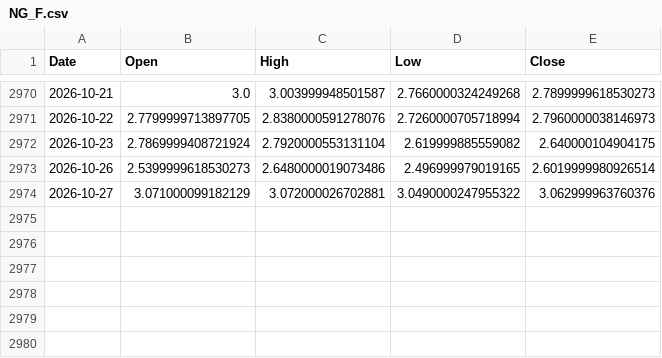
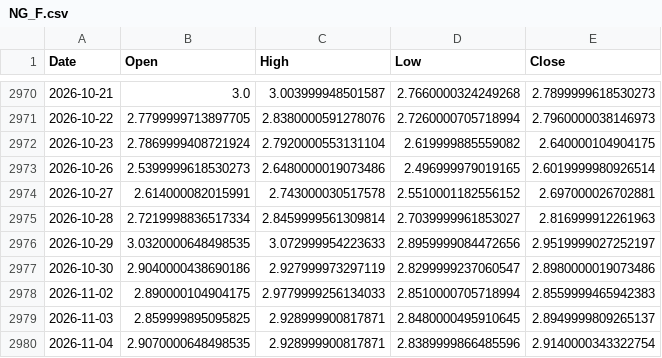
Before and after one commit to lonb3k/vol-dashboard, a CSV file: data/NG_F.csv, drawn as a sheet; only a part is shown, gaps mark what is left out.

```diff
--- a/data/NG_F.csv
+++ b/data/NG_F.csv
@@ -2973,2 +2973,8 @@ Date,Open,High,Low,Close
 2026-10-26,2.5399999618530273,2.6480000019073486,2.496999979019165,2.6019999980926514
-2026-10-27,3.071000099182129,3.072000026702881,3.0490000247955322,3.062999963760376
+2026-10-27,2.614000082015991,2.743000030517578,2.5510001182556152,2.697000026702881
+2026-10-28,2.7219998836517334,2.8459999561309814,2.7039999961853027,2.816999912261963
+2026-10-29,3.0320000648498535,3.072999954223633,2.8959999084472656,2.9519999027252197
+2026-10-30,2.9040000438690186,2.927999973297119,2.8299999237060547,2.8980000019073486
+2026-11-02,2.890000104904175,2.9779999256134033,2.8510000705718994,2.8559999465942383
+2026-11-03,2.859999895095825,2.928999900817871,2.8480000495910645,2.8949999809265137
+2026-11-04,2.9070000648498535,2.928999900817871,2.8389999866485596,2.9140000343322754
```
Also changed, not shown: data/CL_F.csv, data/GC_F.csv, 28 other files.
